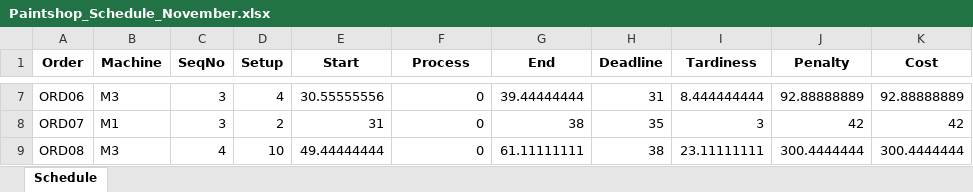
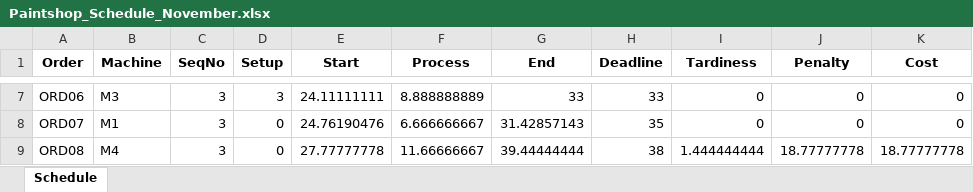
Before and after one commit to MerelFontys/OR5_Exam_Assignment, an Excel workbook: Paintshop_Schedule_November.xlsx, sheet Schedule, drawn as a sheet; only a part is shown, gaps mark what is left out; values as stored, in another font and other column widths than the file's, no borders; the diff covers the shown part only; the diff names each change by its address in the sheet, - before the commit and + after, or states it on an @@ line.

Commit message:
Proces gefixed

```diff
--- a/Paintshop_Schedule_November.xlsx (sheet Schedule)
+++ b/Paintshop_Schedule_November.xlsx (sheet Schedule)
-D7 (Setup): 4
+D7 (Setup): 3
-E7 (Start): 30.55555556
+E7 (Start): 24.11111111
-F7 (Process): 0
+F7 (Process): 8.888888889
-G7 (End): 39.44444444
+G7 (End): 33
-H7 (Deadline): 31
+H7 (Deadline): 33
-I7 (Tardiness): 8.444444444
+I7 (Tardiness): 0
-J7 (Penalty): 92.88888889
+J7 (Penalty): 0
-K7 (Cost): 92.88888889
+K7 (Cost): 0
-D8 (Setup): 2
+D8 (Setup): 0
-E8 (Start): 31
+E8 (Start): 24.76190476
-F8 (Process): 0
+F8 (Process): 6.666666667
-G8 (End): 38
+G8 (End): 31.42857143
-I8 (Tardiness): 3
+I8 (Tardiness): 0
-J8 (Penalty): 42
+J8 (Penalty): 0
-K8 (Cost): 42
+K8 (Cost): 0
-B9 (Machine): M3
+B9 (Machine): M4
-C9 (SeqNo): 4
+C9 (SeqNo): 3
-D9 (Setup): 10
+D9 (Setup): 0
-E9 (Start): 49.44444444
+E9 (Start): 27.77777778
-F9 (Process): 0
+F9 (Process): 11.66666667
-G9 (End): 61.11111111
+G9 (End): 39.44444444
-I9 (Tardiness): 23.11111111
+I9 (Tardiness): 1.444444444
-J9 (Penalty): 300.4444444
+J9 (Penalty): 18.77777778
-K9 (Cost): 300.4444444
+K9 (Cost): 18.77777778
```
Also changed, not shown: 17 added rows and 197 edited cells elsewhere in this sheet, 5 other files.
